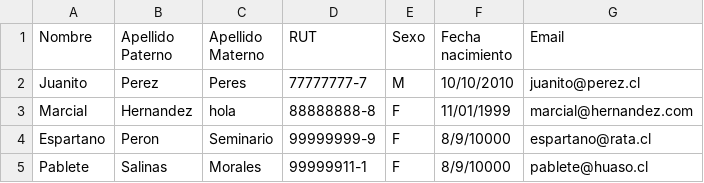
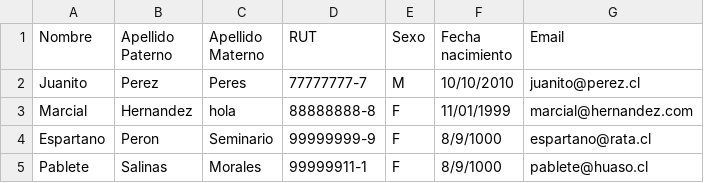
Before and after one commit to JanoSoto/PBD-Winner, a CSV file: archivos_csv/jueces.csv, drawn as a sheet.

```diff
--- a/archivos_csv/jueces.csv
+++ b/archivos_csv/jueces.csv
@@ -3,3 +3,3 @@ Juanito,Perez,Peres,77777777-7,M,10/10/2010,juanito@perez.cl
 Marcial,Hernandez,hola,88888888-8,F,11/01/1999,marcial@hernandez.com
-Espartano,Peron,Seminario,99999999-9,F,8/9/10000,espartano@rata.cl
-Pablete,Salinas,Morales,99999911-1,F,8/9/10000,pablete@huaso.cl
+Espartano,Peron,Seminario,99999999-9,F,8/9/1000,espartano@rata.cl
+Pablete,Salinas,Morales,99999911-1,F,8/9/1000,pablete@huaso.cl
```
Also changed, not shown: archivos_csv/entrenadores.csv, archivos_csv/participantes.csv, 3 other files.
